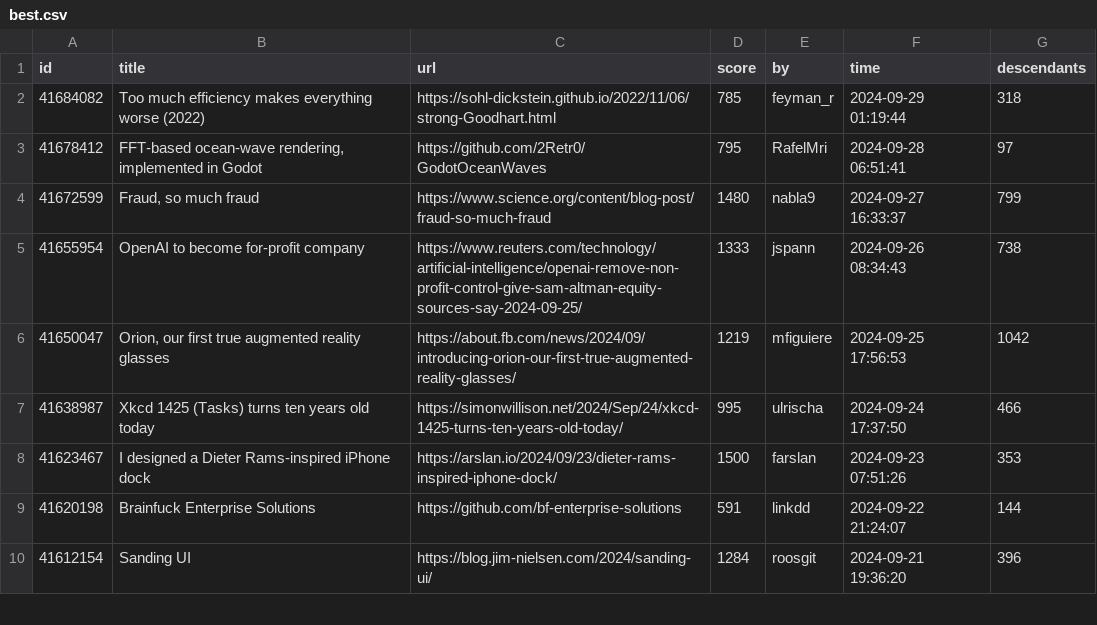
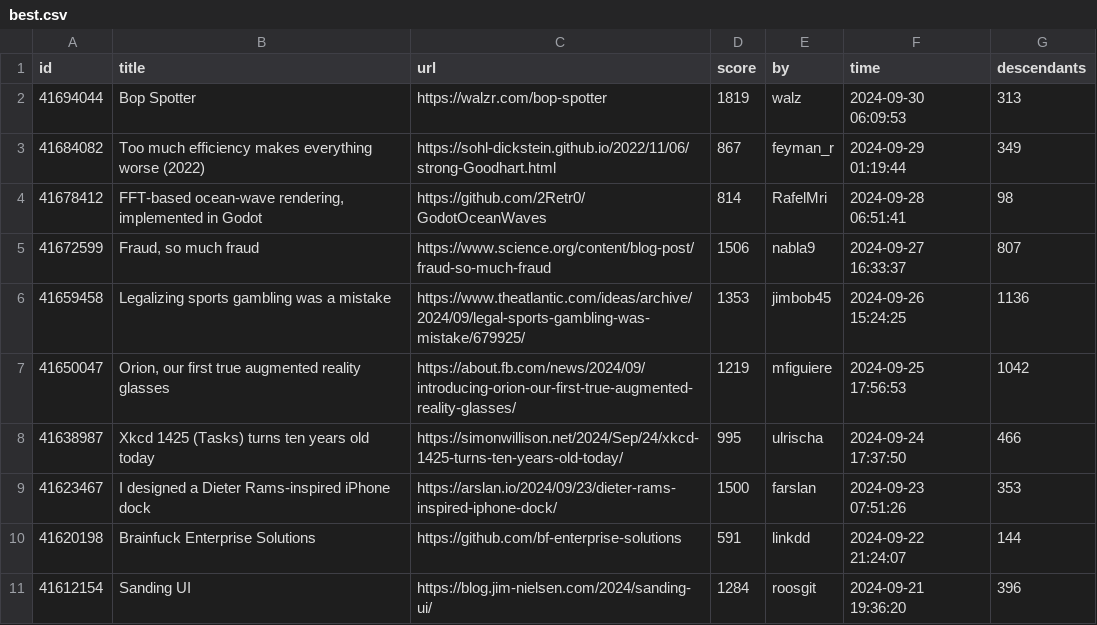
Before and after one commit to boda-sh/hacker-news-headlines, a CSV file: data/best.csv, drawn as a sheet; only a part is shown.

```diff
--- a/data/best.csv
+++ b/data/best.csv
@@ -1,6 +1,7 @@
 id,title,url,score,by,time,descendants
-41684082,Too much efficiency makes everything worse (2022),https://sohl-dickstein.github.io/2022/11/06/strong-Goodhart.html,785,feyman_r,2024-09-29 01:19:44,318
-41678412,"FFT-based ocean-wave rendering, implemented in Godot",https://github.com/2Retr0/GodotOceanWaves,795,RafelMri,2024-09-28 06:51:41,97
-41672599,"Fraud, so much fraud",https://www.science.org/content/blog-post/fraud-so-much-fraud,1480,nabla9,2024-09-27 16:33:37,799
-41655954,OpenAI to become for-profit company,https://www.reuters.com/technology/artificial-intelligence/openai-remove-non-profit-control-give-sam-altman-equity-sources-say-2024-09-25/,1333,jspann,2024-09-26 08:34:43,738
+41694044,Bop Spotter,https://walzr.com/bop-spotter,1819,walz,2024-09-30 06:09:53,313
+41684082,Too much efficiency makes everything worse (2022),https://sohl-dickstein.github.io/2022/11/06/strong-Goodhart.html,867,feyman_r,2024-09-29 01:19:44,349
+41678412,"FFT-based ocean-wave rendering, implemented in Godot",https://github.com/2Retr0/GodotOceanWaves,814,RafelMri,2024-09-28 06:51:41,98
+41672599,"Fraud, so much fraud",https://www.science.org/content/blog-post/fraud-so-much-fraud,1506,nabla9,2024-09-27 16:33:37,807
+41659458,Legalizing sports gambling was a mistake,https://www.theatlantic.com/ideas/archive/2024/09/legal-sports-gambling-was-mistake/679925/,1353,jimbob45,2024-09-26 15:24:25,1136
 41650047,"Orion, our first true augmented reality glasses",https://about.fb.com/news/2024/09/introducing-orion-our-first-true-augmented-reality-glasses/,1219,mfiguiere,2024-09-25 17:56:53,1042
```
Also changed, not shown: 2 other files.
